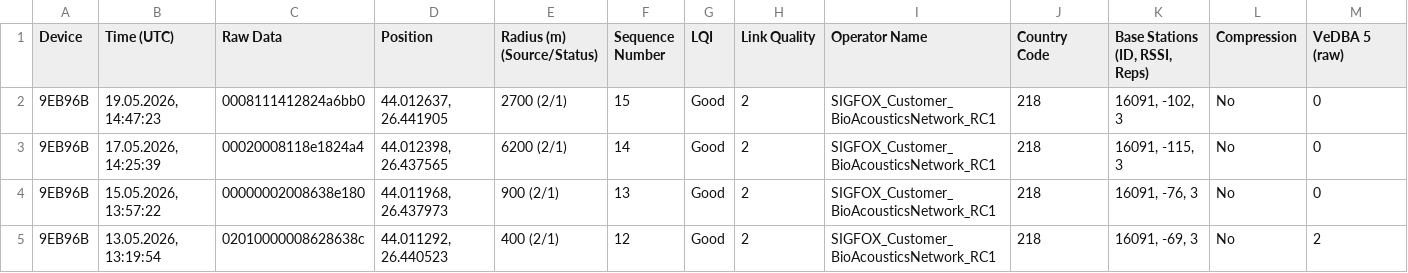
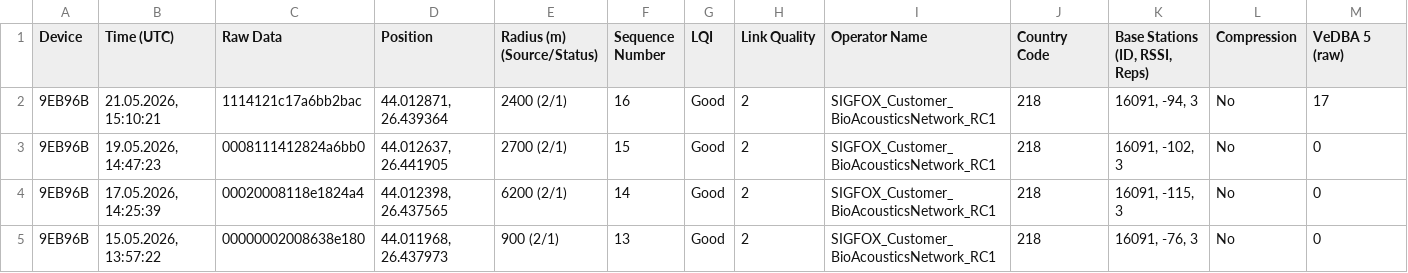
Before and after one commit to nixsyordanov/bird-monitoring, a CSV file: records.csv, drawn as a sheet; only a part is shown; the shorter side is filled out with more unchanged rows; rows hold the shown columns only; the diff names each change by its address in the sheet, - before the commit and + after, or states it on an @@ line.

Commit message:
Add files via upload

```diff
--- a/records.csv
+++ b/records.csv
+row 2: 9EB96B | 21.05.2026, 15:10:21 | 1114121c17a6bb2bac | 44.012871, 26.439364 | 2400 (2/1) | 16 | Good | 2 | SIGFOX_Customer_BioAcousticsNetwork_RC1 | 218 | 16091, -94, 3 | No | 17
```
